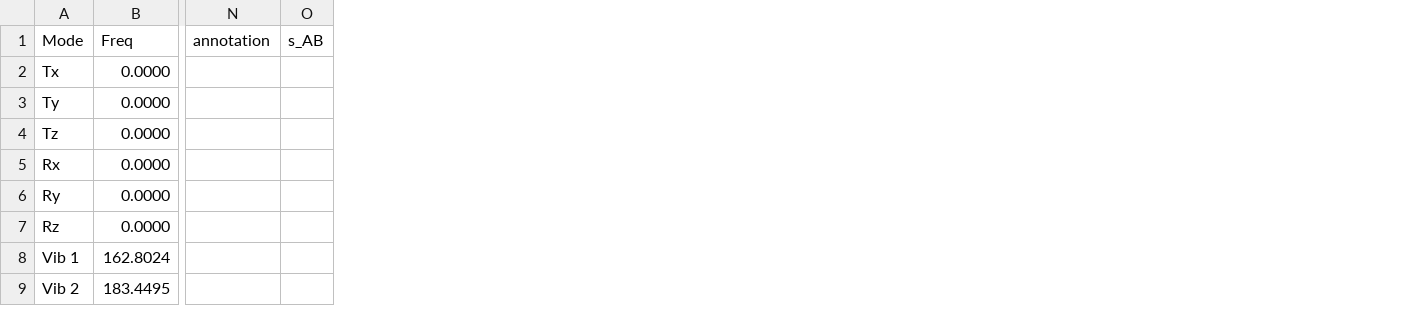
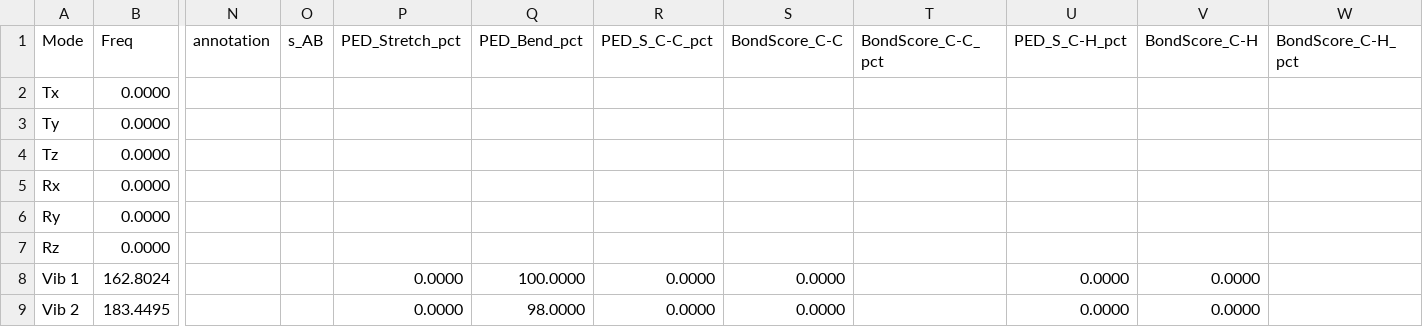
Before and after one commit to Chitiphat-Auvichien/scoring-functions, a CSV file: data/results/C10H8_normal.csv, drawn as a sheet; only a part is shown, gaps mark what is left out; the diff names each change by its address in the sheet, - before the commit and + after, or states it on an @@ line.

Commit message:
Regenerate results/figures for the reverted H2O and expanded PED merge
py reproduce.py reruns library -> calibrate -> per-molecule -> emit ->
projection -> ped -> benzene_validation -> benchmark -> figures. Found
and fixed a cache-invalidation gap along the way: H2O's reverted
.log/.com carry an OLDER mtime than the stale 3-21g*-era intermediate
cache, so _cache_is_fresh()'s mtime>=mtime check missed it on the first
pass -- deleted the stale data/intermediate/H2O_normal_data.txt and
reran so H2O's scores reflect the reverted geometry (Tx->Rz 0.0411,
freqs 1722.4570/3501.5073/3660.7973, byte-identical to the pre-3-21g*
values). resync_reference_metadata(write=True) corrected
characterised_modes.csv's H2O freq/k back to match.

PED merge went from 10/85 to 19/85 molecules now that VEDA data exists
for all 9 previously-missing test molecules; fig_ped_vs_vscore and
fig_ped_vs_bondscore are the only figures with material content changes
(everything else is byte-identical modulo PDF CreationDate/ModDate/ID
metadata, aside from fig_cputime*/fig_gaussian_nbasis* which moved from
ordinary benchmark timing noise, not from either input change).

tau_TR/tau_S/tau_B unchanged bit-for-bit (H2O stays out of calibration
scope). Two golden-value tests repinned for H2O's reverted numbers
(test_water_tab_water's Vib3 Tx/Rz sign, which flips back to the
pre-G16-promotion convention; test_resync_reference_metadata_synthetic_
fixture's H2O-log-derived fixture values). pytest 139/141 (2
pre-existing test_veda_fmt_regression.py failures only, unrelated to
either input change). The 18-molecule transferability confusion-matrix
figure remains blocked on hand-curated characterised_modes.csv rows for
the 8 new test molecules, not on PED data -- confirmed still the case.

```diff
--- a/data/results/C10H8_normal.csv
+++ b/data/results/C10H8_normal.csv
+column P (PED_Stretch_pct), rows 8-9: 0.0000 | 0.0000
+column Q (PED_Bend_pct), rows 8-9: 100.0000 | 98.0000
+column R (PED_S_C-C_pct), rows 8-9: 0.0000 | 0.0000
+column S (BondScore_C-C), rows 8-9: 0.0000 | 0.0000
+column T (BondScore_C-C_pct), empty
+column U (PED_S_C-H_pct), rows 8-9: 0.0000 | 0.0000
+column V (BondScore_C-H), rows 8-9: 0.0000 | 0.0000
+column W (BondScore_C-H_pct), empty
```
Also changed, not shown: data/results/C2H4_normal.csv, data/results/C6H4F2_normal.csv, 53 other files.
